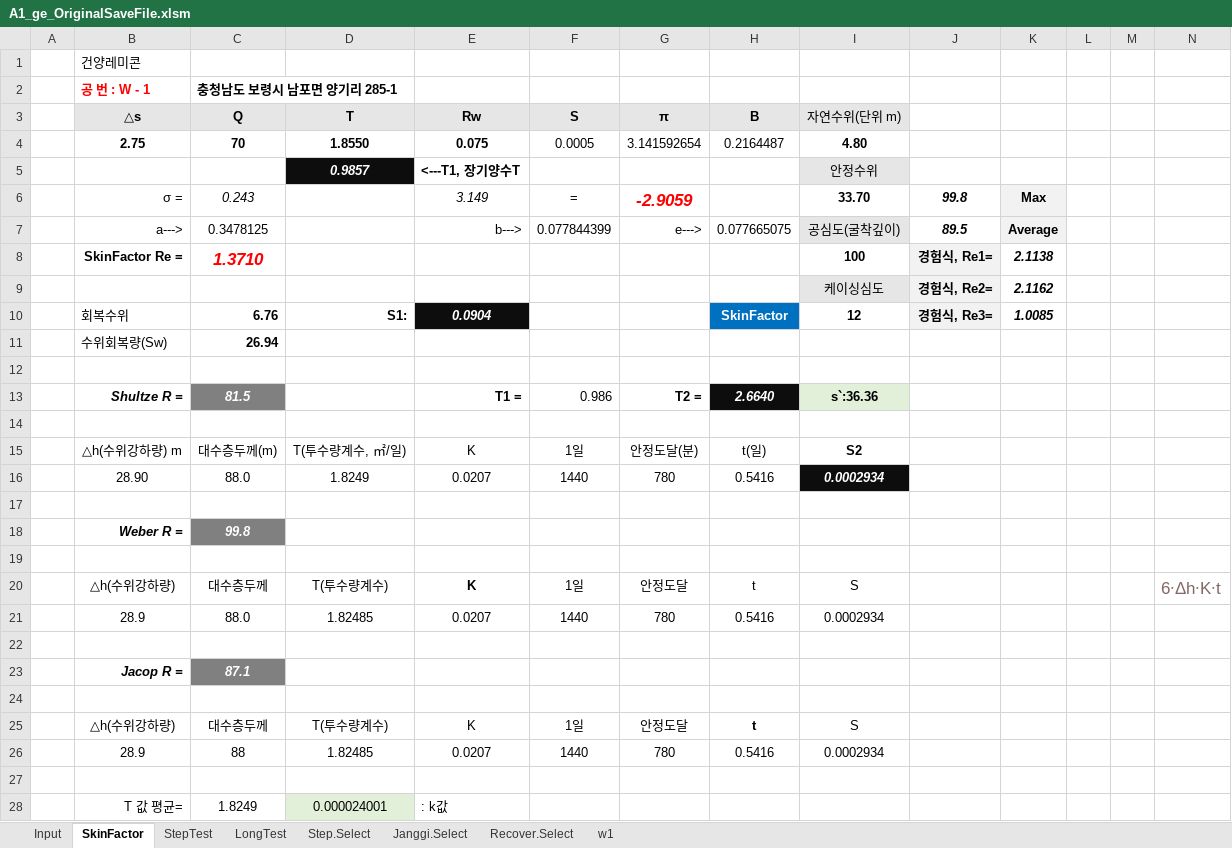
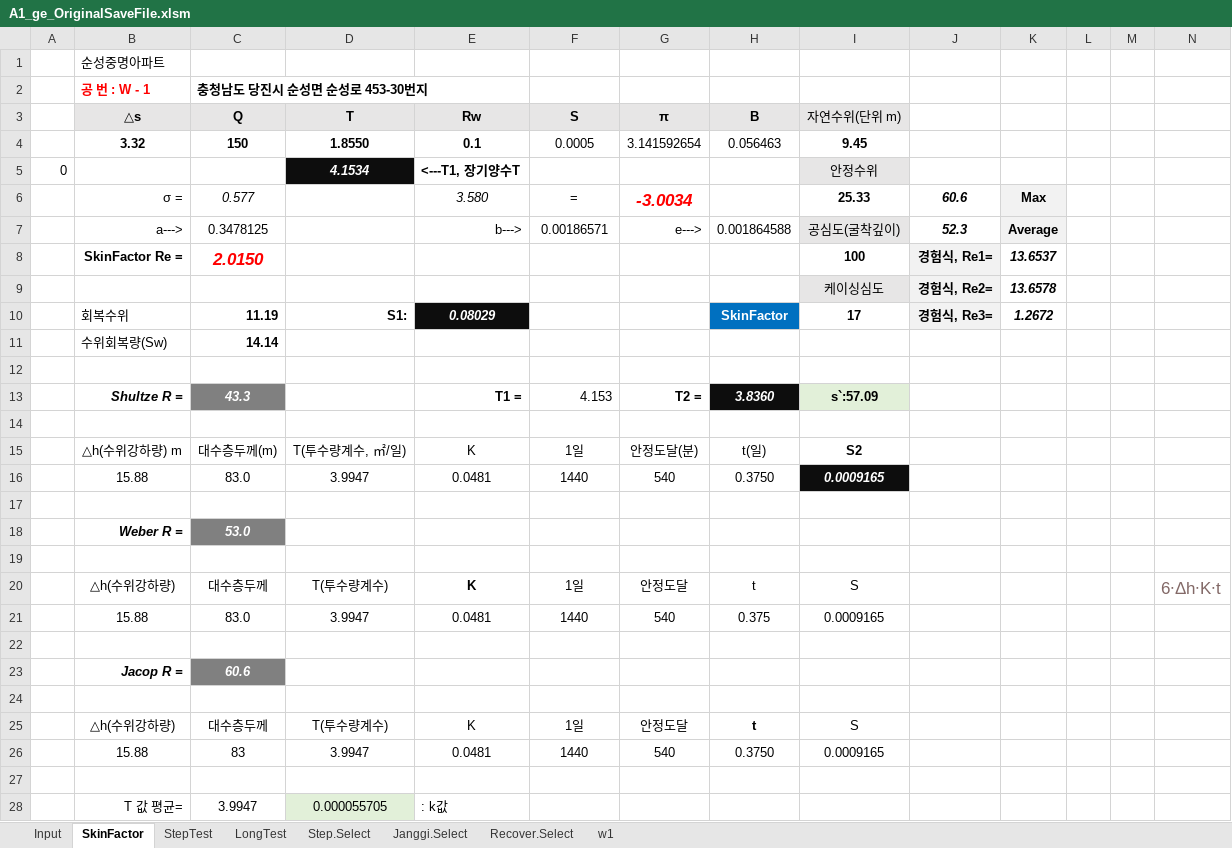
Before and after one commit to ihanseol/02_Excel2, an Excel workbook: 01_Acquifer Pumping Test/00_AqteSolv/A1_ge_OriginalSaveFile.xlsm, sheet SkinFactor, drawn as a sheet; only a part is shown; values as stored, in another font and other column widths than the file's, no borders; charts and pictures not drawn; removed rows and columns are numbered as before the commit, all else as after; the diff covers the shown part only; the diff names each change by its address in the sheet, - before the commit and + after, or states it on an @@ line.

```diff
--- a/01_Acquifer Pumping Test/00_AqteSolv/A1_ge_OriginalSaveFile.xlsm (sheet SkinFactor)
+++ b/01_Acquifer Pumping Test/00_AqteSolv/A1_ge_OriginalSaveFile.xlsm (sheet SkinFactor)
-B1 (△s): 건양레미콘
+B1 (△s): 순성중명아파트
-C2 (Q): 충청남도 보령시 남포면 양기리 285-1
+C2 (Q): 충청남도 당진시 순성면 순성로 453-30번지
-row 4:  | 2.75 | 70 | 1.8550 | 0.075 | 0.0005 | 3.141592654 | 0.2164487 | 4.80
-row 5:  |  |  | 0.9857 | <---T1, 장기양수T |  |  |  | 안정수위
-row 6:  | σ = | 0.243 |  | 3.149 | = | -2.9059 |  | 33.70 | 99.8 | Max
+row 4:  | 3.32 | 150 | 1.8550 | 0.1 | 0.0005 | 3.141592654 | 0.056463 | 9.45
+row 5: 0 |  |  | 4.1534 | <---T1, 장기양수T |  |  |  | 안정수위
+row 6:  | σ = | 0.577 |  | 3.580 | = | -3.0034 |  | 25.33 | 60.6 | Max
-F7 (S): 0.077844399
+F7 (S): 0.00186571
-H7 (B): 0.077665075
+H7 (B): 0.001864588
-J7: 89.5
+J7: 52.3
-C8 (Q): 1.3710
+C8 (Q): 2.0150
-K8: 2.1138
+K8: 13.6537
-K9: 2.1162
+K9: 13.6578
-C10 (Q): 6.76
+C10 (Q): 11.19
-E10 (Rw): 0.0904
+E10 (Rw): 0.08029
-I10 (자연수위(단위 m)): 12
+I10 (자연수위(단위 m)): 17
-K10: 1.0085
+K10: 1.2672
-C11 (Q): 26.94
+C11 (Q): 14.14
-row 13:  | Shultze R = | 81.5 |  | T1 = | 0.986 | T2 = | 2.6640 | s`:36.36
+row 13:  | Shultze R = | 43.3 |  | T1 = | 4.153 | T2 = | 3.8360 | s`:57.09
-row 16:  | 28.90 | 88.0 | 1.8249 | 0.0207 | 1440 | 780 | 0.5416 | 0.0002934
+row 16:  | 15.88 | 83.0 | 3.9947 | 0.0481 | 1440 | 540 | 0.3750 | 0.0009165
-C18 (Q): 99.8
+C18 (Q): 53.0
-row 21:  | 28.9 | 88.0 | 1.82485 | 0.0207 | 1440 | 780 | 0.5416 | 0.0002934
+row 21:  | 15.88 | 83.0 | 3.9947 | 0.0481 | 1440 | 540 | 0.375 | 0.0009165
-C23 (Q): 87.1
+C23 (Q): 60.6
-row 26:  | 28.9 | 88 | 1.82485 | 0.0207 | 1440 | 780 | 0.5416 | 0.0002934
+row 26:  | 15.88 | 83 | 3.9947 | 0.0481 | 1440 | 540 | 0.3750 | 0.0009165
-C28 (Q): 1.8249
+C28 (Q): 3.9947
-D28 (T): 0.000024001
+D28 (T): 0.000055705
```
Also changed, not shown: 2 added rows and 2 removed rows elsewhere in this sheet, sheet LongTest, sheet StepTest, sheet Input, sheet w1, sheet Step.Select, sheet Janggi.Select, 1 more sheet, hidden cells, charts or pictures, 1 other file.
